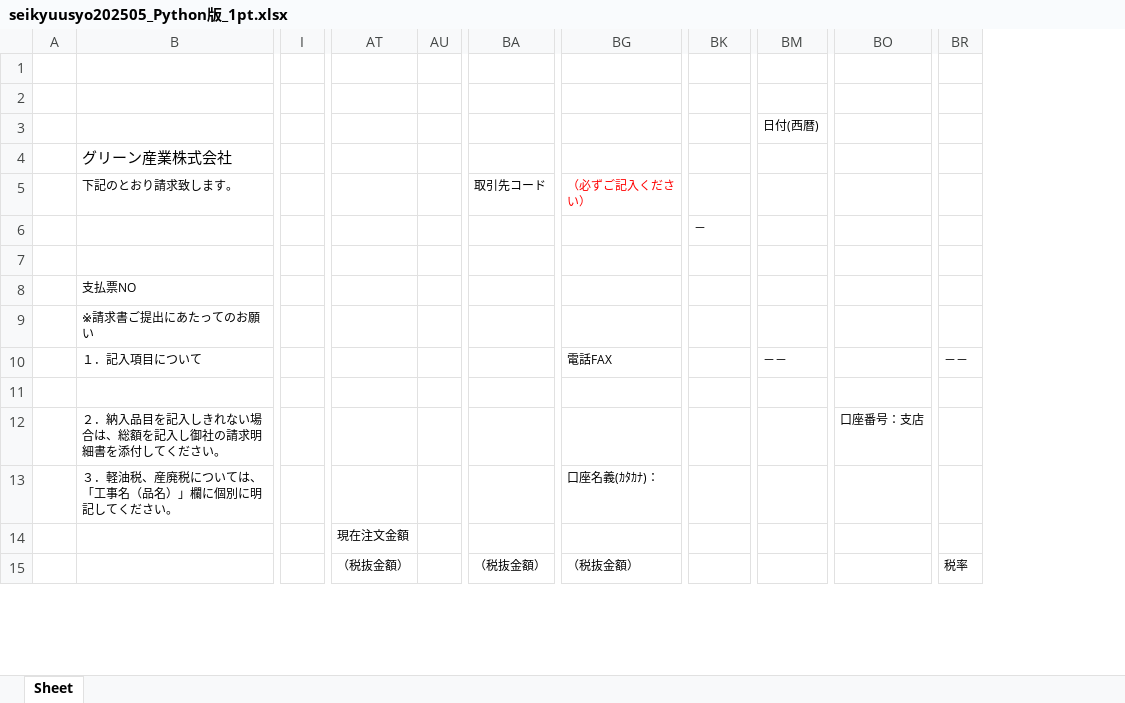
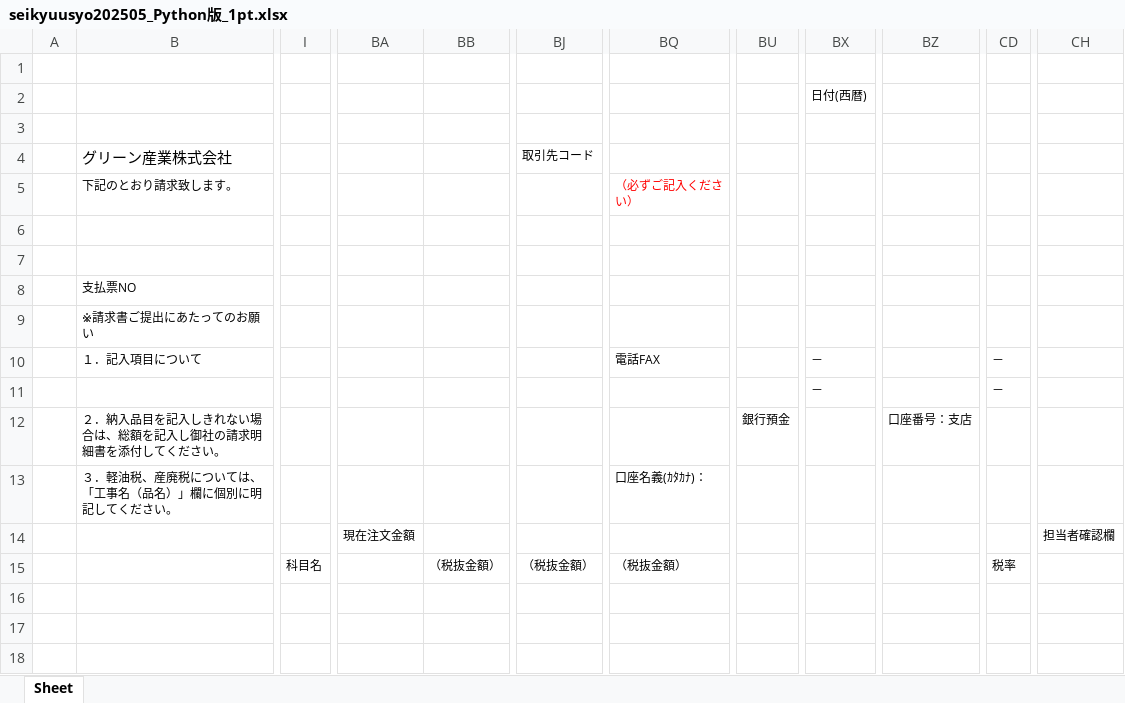
Before and after one commit to TakumiHata/Sheetling, an Excel workbook: data/out/test0/seikyuusyo202505_Python版_1pt.xlsx, sheet Sheet, drawn as a sheet; only a part is shown, gaps mark what is left out; values as stored, in another font and other column widths than the file's, no borders; removed rows and columns are numbered as before the commit, all else as after; rows hold the shown columns only; the diff covers the shown part only; the diff names each change by its address in the sheet, - before the commit and + after, or states it on an @@ line.

```diff
--- a/data/out/test0/seikyuusyo202505_Python版_1pt.xlsx (sheet Sheet)
+++ b/data/out/test0/seikyuusyo202505_Python版_1pt.xlsx (sheet Sheet)
-column I, empty
+column I, row 15: 科目名
-column AU, empty
+column BB, row 15: （税抜金額）
+column CH, row 14: 担当者確認欄
-BX2: (empty)
+BX2: 日付(西暦)
-BX3: 日付(西暦)
+BX3: (empty)
-BJ4: (empty)
+BJ4: 取引先コード
-BJ5: 取引先コード
+BJ5: (empty)
-row 6:  |  |  |  |  |  |  | －
+row 6: (empty)
+row 10:  | １．記入項目について |  |  |  |  | 電話FAX |  | － |  | －
-B11: １．記入項目について
+B11: (empty)
-BQ11: 電話FAX
+BQ11: (empty)
-BX11: －－
+BX11: －
-CD11: －－
+CD11: －
-B12: (empty)
+B12: ２．納入品目を記入しきれない場合は、総額を記入し御社の請求明細書を添付してください。
-BU12: (empty)
+BU12: 銀行預金
-BZ12: (empty)
+BZ12: 口座番号：支店
-row 12:  | ２．納入品目を記入しきれない場合は、総額を記入し御社の請求明細書を添付してください。 |  |  |  |  |  |  |  | 口座番号：支店
-BA15: （税抜金額）
+BA15: (empty)
+row 16: (empty)
+row 17: (empty)
+row 18: (empty)
```
Also changed, not shown: 25 added rows, 24 removed rows, 7 moved rows and 12 added columns elsewhere in this sheet, data/out/test0/seikyuusyo202505_Python版_2pt.xlsx, data/out/test1/001328648_Python版_1pt.xlsx, 36 other files.
